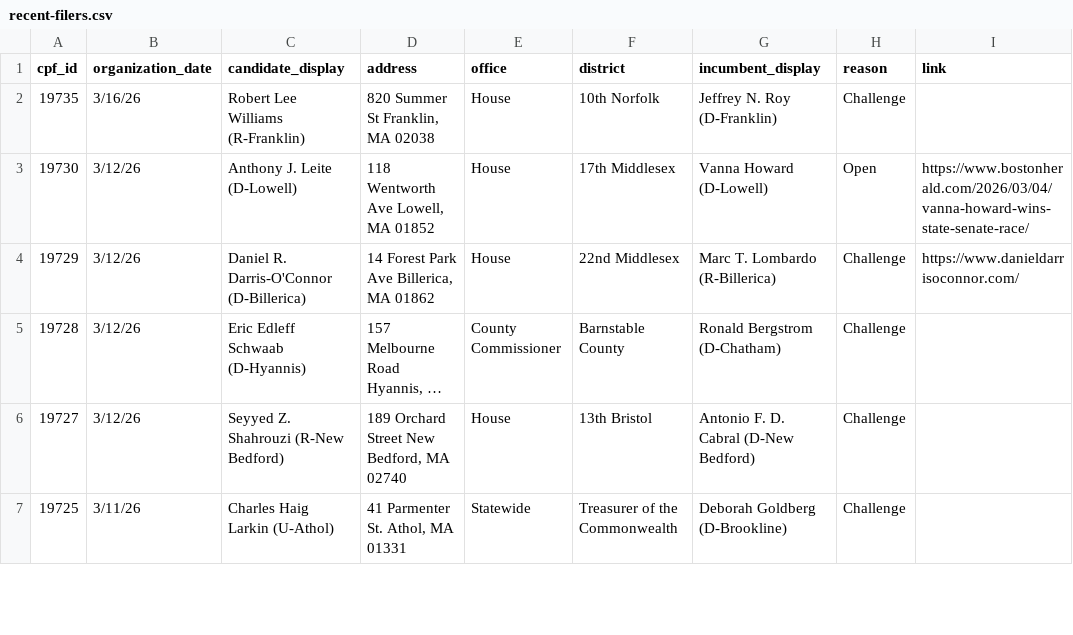
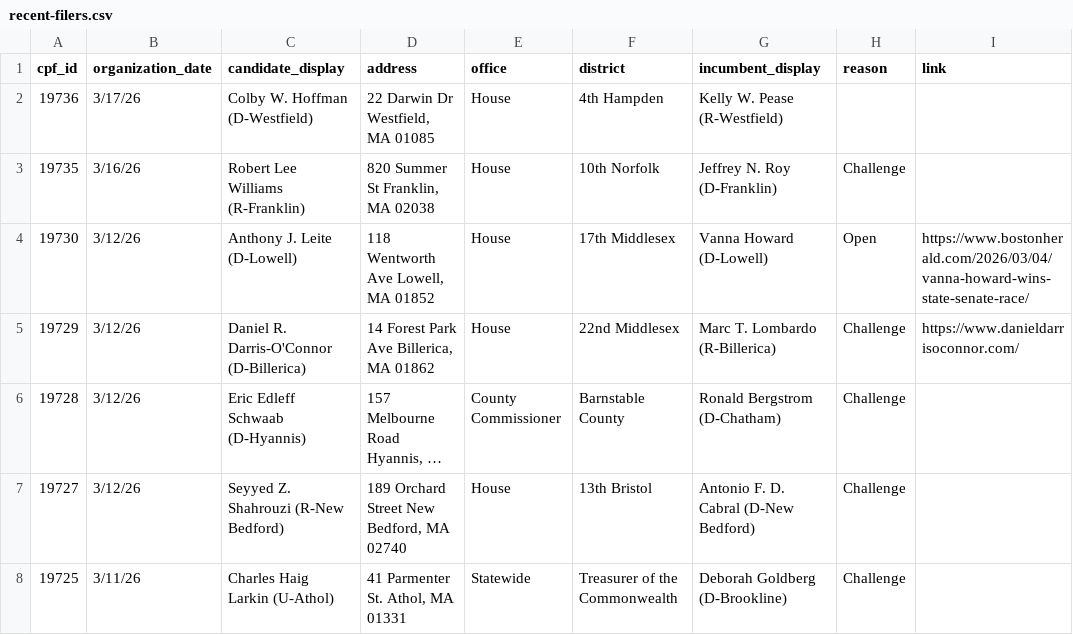
Before and after one commit to bwbensonjr/ocpf-analysis, a CSV file: data/recent-filers.csv, drawn as a sheet; only a part is shown; long unchanged cells end in ….

```diff
--- a/data/recent-filers.csv
+++ b/data/recent-filers.csv
@@ -1,2 +1,3 @@
 cpf_id,organization_date,candidate_display,address,office,district,incumbent_display,reason,link
+19736,3/17/26,Colby W. Hoffman (D-Westfield),"22 Darwin Dr Westfield, MA 01085",House,4th Hampden,Kelly W. Pease (R-Westfield),,
 19735,3/16/26,Robert Lee Williams (R-Franklin),"820 Summer St Franklin, MA 02038",House,10th Norfolk,Jeffrey N. Roy (D-Franklin),Challenge,
```
Also changed, not shown: 1 other file.
